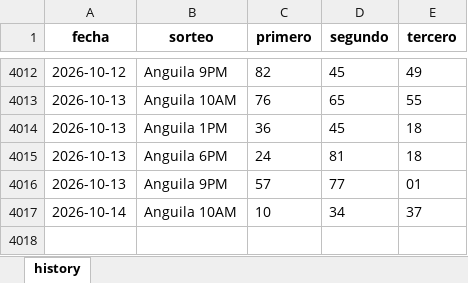
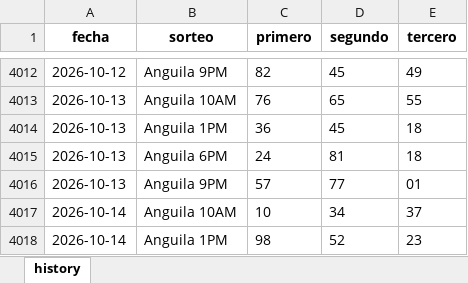
Before and after one commit to carbosota1/UPDATELOTMIX, an Excel workbook: data/histories/Anguilla history.xlsx, sheet history, drawn as a sheet; only a part is shown, gaps mark what is left out; values as stored, in another font and other column widths than the file's, no borders; the diff names each change by its address in the sheet, - before the commit and + after, or states it on an @@ line.

Commit message:
Auto update histories + intraday analysis

```diff
--- a/data/histories/Anguilla history.xlsx (sheet history)
+++ b/data/histories/Anguilla history.xlsx (sheet history)
+row 4018: 2026-10-14 | Anguila 1PM | 98 | 52 | 23
```
Also changed, not shown: 5 other files.
